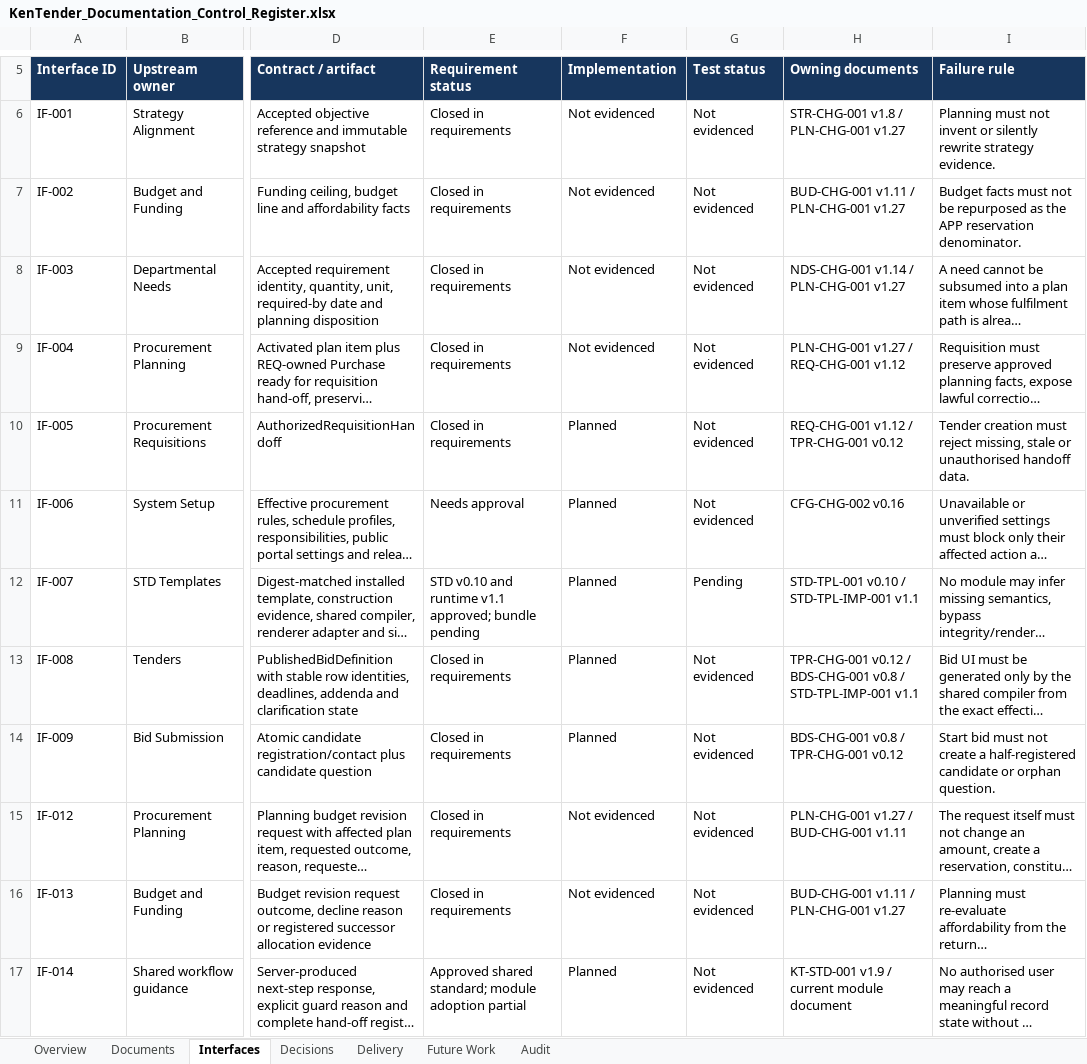
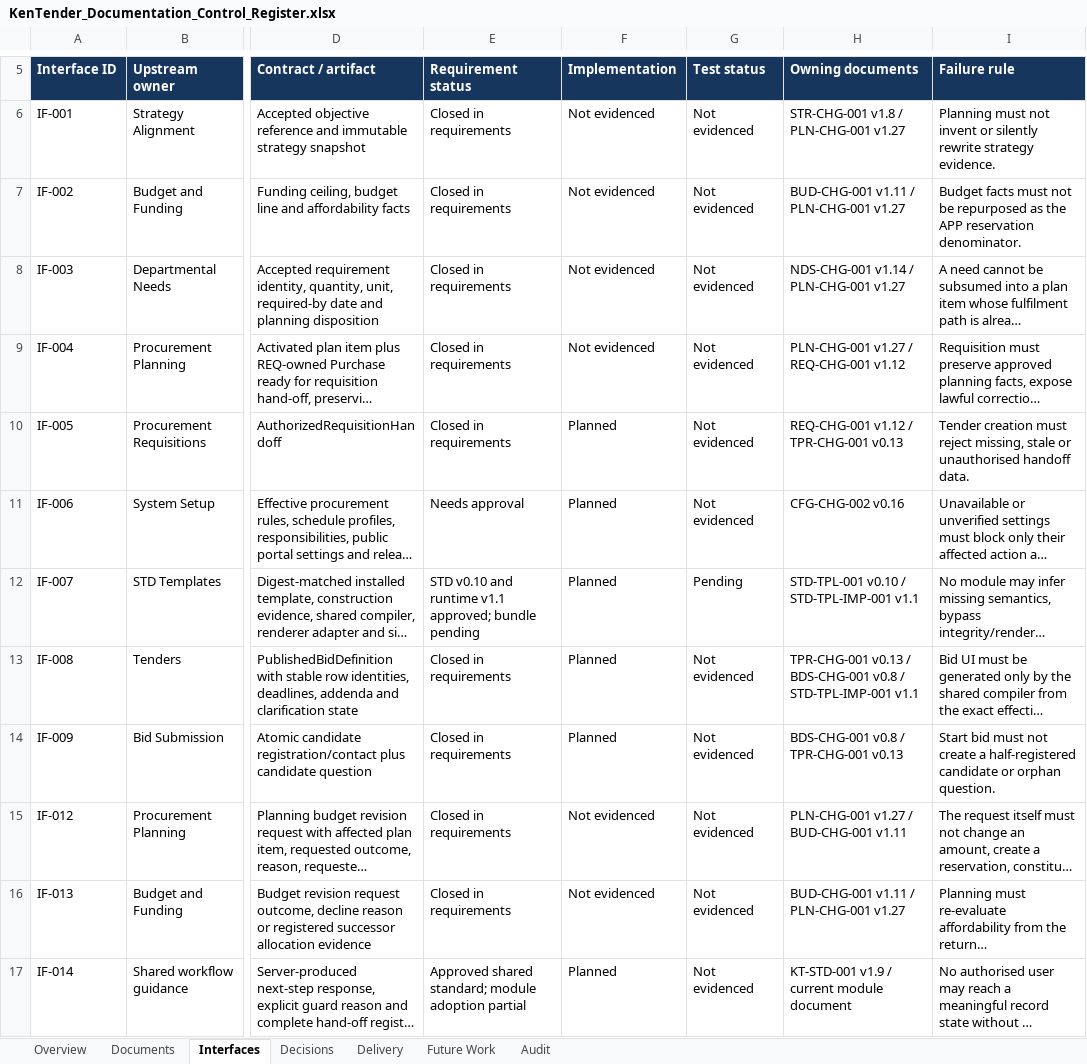
Before and after one commit to bnganyi/kentender_v1, an Excel workbook: docs/mvp-1-r1/98_work_progress/KenTender_Documentation_Control_Register.xlsx, sheet Interfaces, drawn as a sheet; only a part is shown, gaps mark what is left out; long unchanged cells end in …; values as stored, in another font and other column widths than the file's, no borders; conditional formats and table styles not drawn; the diff covers the shown part only; the diff names each change by its address in the sheet, - before the commit and + after, or states it on an @@ line.

```diff
--- a/docs/mvp-1-r1/98_work_progress/KenTender_Documentation_Control_Register.xlsx (sheet Interfaces)
+++ b/docs/mvp-1-r1/98_work_progress/KenTender_Documentation_Control_Register.xlsx (sheet Interfaces)
-H10 (Owning documents): REQ-CHG-001 v1.12 / TPR-CHG-001 v0.12
+H10 (Owning documents): REQ-CHG-001 v1.12 / TPR-CHG-001 v0.13
-H13 (Owning documents): TPR-CHG-001 v0.12 / BDS-CHG-001…
+H13 (Owning documents): TPR-CHG-001 v0.13 / BDS-CHG-001…
-H14 (Owning documents): BDS-CHG-001 v0.8 / TPR-CHG-001 v0.12
+H14 (Owning documents): BDS-CHG-001 v0.8 / TPR-CHG-001 v0.13
```
Also changed, not shown: 1 added row and 2 edited cells elsewhere in this sheet, sheet Documents, sheet Delivery, sheet Audit, sheet Future Work, sheet Decisions, sheet Overview, 20 other files.
